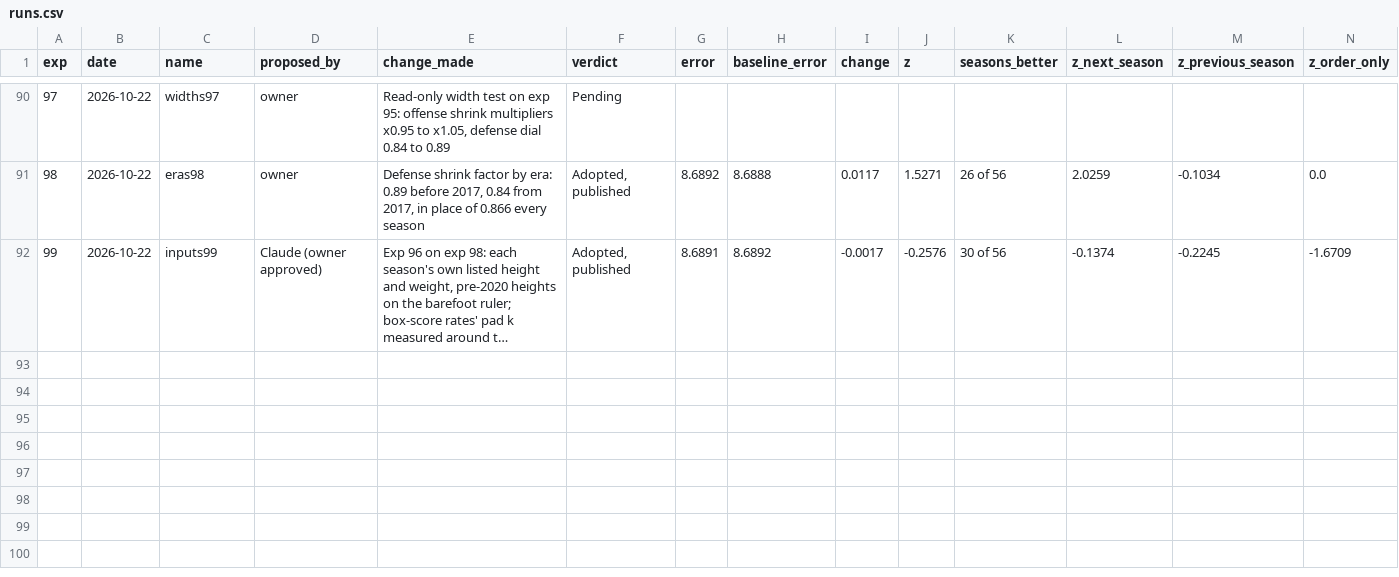
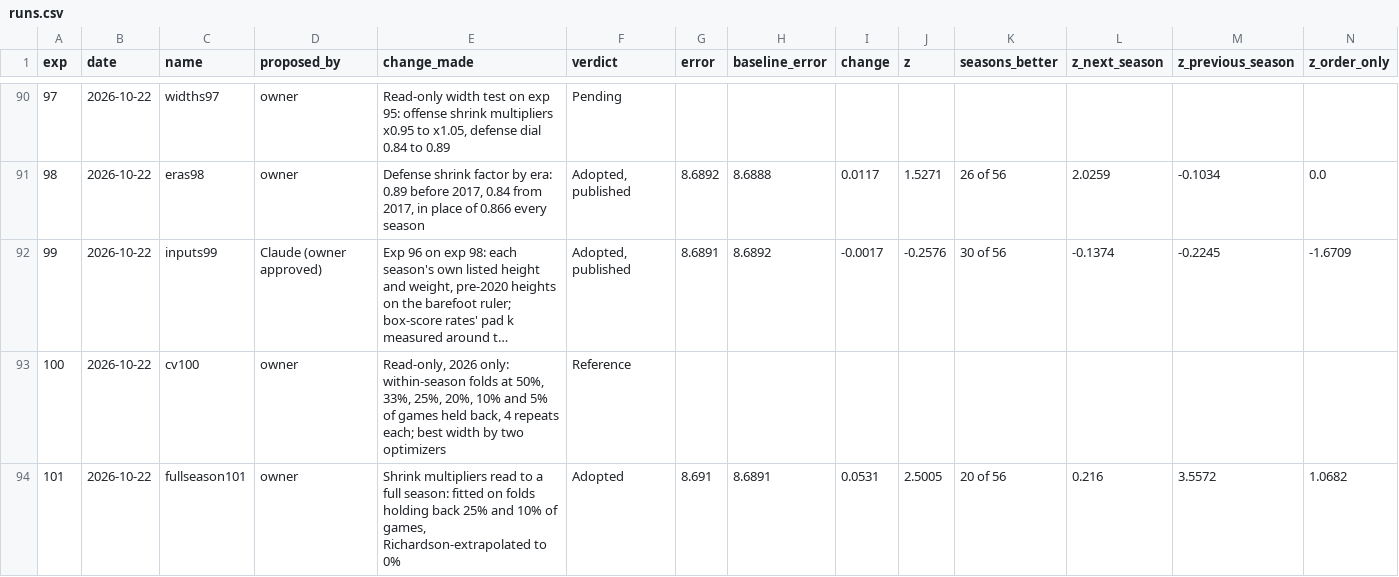
Before and after one commit to bbstats/openrapm, a CSV file: experiments/runs.csv, drawn as a sheet; only a part is shown, gaps mark what is left out; long unchanged cells end in …; rows hold the shown columns only; the diff names each change by its address in the sheet, - before the commit and + after, or states it on an @@ line.

```diff
--- a/experiments/runs.csv
+++ b/experiments/runs.csv
+row 93: 100 | 2026-10-22 | cv100 | owner | Read-only, 2026 only: within-season folds at 50%, 33%, 25%, 20%, 10% and 5% of games held back, 4 repeats each; best width by two optimizers | Reference
+row 94: 101 | 2026-10-22 | fullseason101 | owner | Shrink multipliers read to a full season: fitted on folds holding back 25% and 10% of games, Richardson-extrapolated to 0% | Adopted | 8.691 | 8.6891 | 0.0531 | 2.5005 | 20 of 56 | 0.216 | 3.5572 | 1.0682
```
Also changed, not shown: 14 other files.
